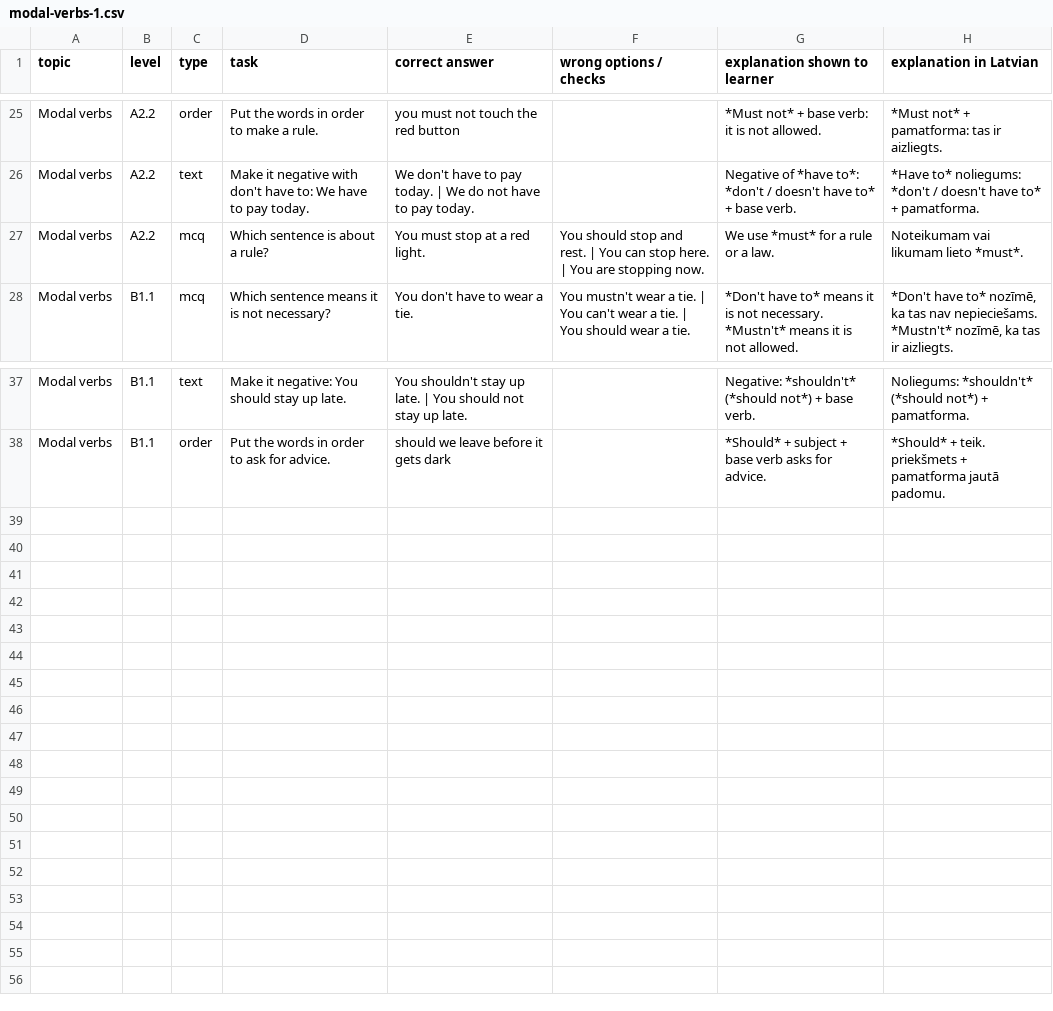
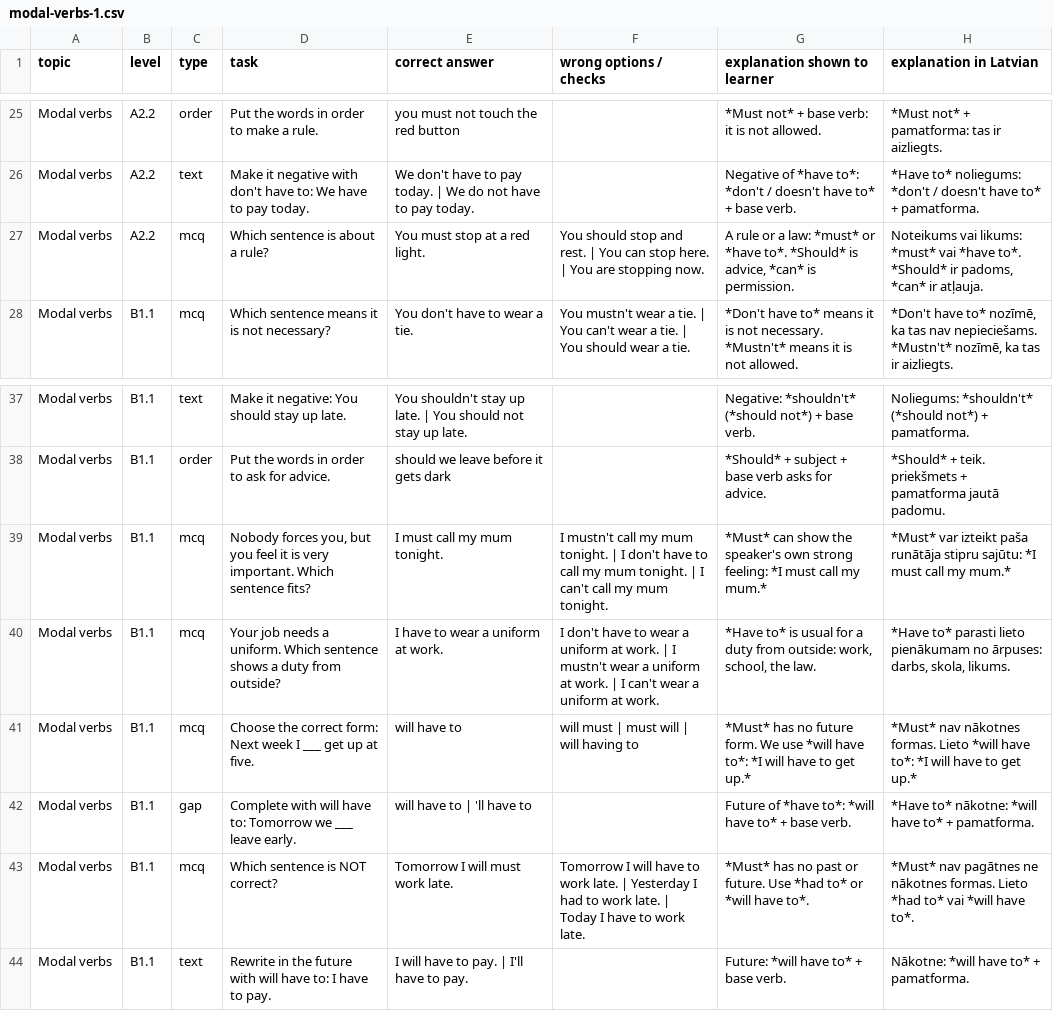
Before and after one commit to inga-cmyk/englishfever, a CSV file: docs/task-drafts/modal-verbs-1.csv, drawn as a sheet; only a part is shown, gaps mark what is left out.

```diff
--- a/docs/task-drafts/modal-verbs-1.csv
+++ b/docs/task-drafts/modal-verbs-1.csv
@@ -26,3 +26,3 @@ Modal verbs,A2.2,order,Put the words in order to make a rule.,you must not touch
 Modal verbs,A2.2,text,Make it negative with don't have to: We have to pay today.,We don't have to pay today. | We do not have to pay today.,,Negative of *have to*: *don't / doesn't have to* + base verb.,*Have to* noliegums: *don't / doesn't have to* + pamatforma.
-Modal verbs,A2.2,mcq,Which sentence is about a rule?,You must stop at a red light.,You should stop and rest. | You can stop here. | You are stopping now.,We use *must* for a rule or a law.,Noteikumam vai likumam lieto *must*.
+Modal verbs,A2.2,mcq,Which sentence is about a rule?,You must stop at a red light.,You should stop and rest. | You can stop here. | You are stopping now.,"A rule or a law: *must* or *have to*. *Should* is advice, *can* is permission.","Noteikums vai likums: *must* vai *have to*. *Should* ir padoms, *can* ir atļauja."
 Modal verbs,B1.1,mcq,Which sentence means it is not necessary?,You don't have to wear a tie.,You mustn't wear a tie. | You can't wear a tie. | You should wear a tie.,*Don't have to* means it is not necessary. *Mustn't* means it is not allowed.,"*Don't have to* nozīmē, ka tas nav nepieciešams. *Mustn't* nozīmē, ka tas ir aizliegts."
@@ -38 +38,7 @@ Modal verbs,B1.1,text,Make it negative: You should stay up late.,You shouldn't s
 Modal verbs,B1.1,order,Put the words in order to ask for advice.,should we leave before it gets dark,,*Should* + subject + base verb asks for advice.,*Should* + teik. priekšmets + pamatforma jautā padomu.
+Modal verbs,B1.1,mcq,"Nobody forces you, but you feel it is very important. Which sentence fits?",I must call my mum tonight.,I mustn't call my mum tonight. | I don't have to call my mum tonight. | I can't call my mum tonight.,*Must* can show the speaker's own strong feeling: *I must call my mum.*,*Must* var izteikt paša runātāja stipru sajūtu: *I must call my mum.*
+Modal verbs,B1.1,mcq,Your job needs a uniform. Which sentence shows a duty from outside?,I have to wear a uniform at work.,I don't have to wear a uniform at work. | I mustn't wear a uniform at work. | I can't wear a uniform at work.,"*Have to* is usual for a duty from outside: work, school, the law.","*Have to* parasti lieto pienākumam no ārpuses: darbs, skola, likums."
+Modal verbs,B1.1,mcq,Choose the correct form: Next week I ___ get up at five.,will have to,will must | must will | will having to,*Must* has no future form. We use *will have to*: *I will have to get up.*,*Must* nav nākotnes formas. Lieto *will have to*: *I will have to get up.*
+Modal verbs,B1.1,gap,Complete with will have to: Tomorrow we ___ leave early.,will have to | 'll have to,,Future of *have to*: *will have to* + base verb.,*Have to* nākotne: *will have to* + pamatforma.
+Modal verbs,B1.1,mcq,Which sentence is NOT correct?,Tomorrow I will must work late.,Tomorrow I will have to work late. | Yesterday I had to work late. | Today I have to work late.,*Must* has no past or future. Use *had to* or *will have to*.,*Must* nav pagātnes ne nākotnes formas. Lieto *had to* vai *will have to*.
+Modal verbs,B1.1,text,Rewrite in the future with will have to: I have to pay.,I will have to pay. | I'll have to pay.,,Future: *will have to* + base verb.,Nākotne: *will have to* + pamatforma.
```
Also changed, not shown: 12 other files.
